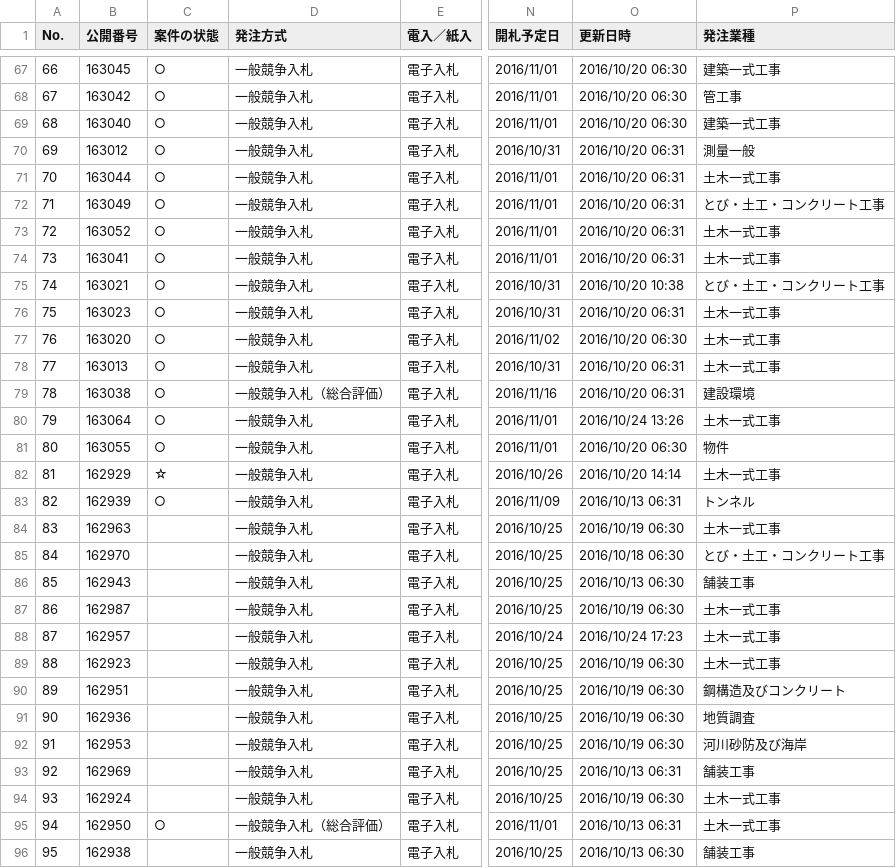
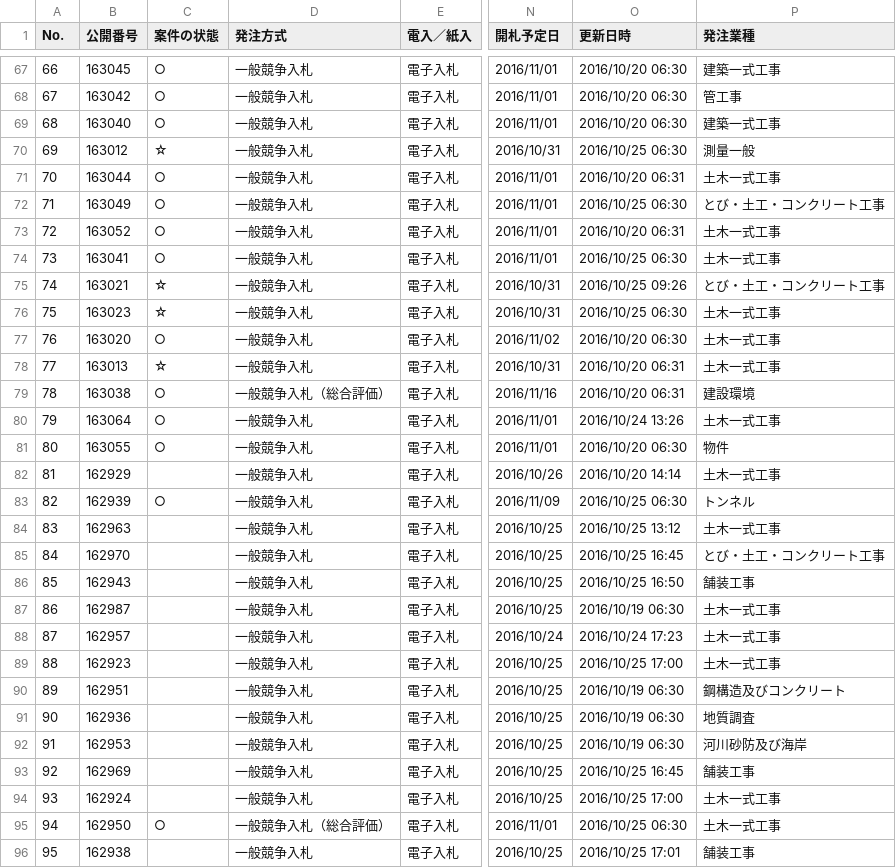
Before and after one commit to wakayama-pref-org/bid_information_system, a CSV file: CSV/bid_information_system.csv, drawn as a sheet; only a part is shown, gaps mark what is left out; the diff covers the shown part only; the diff names each change by its address in the sheet, - before the commit and + after, or states it on an @@ line.

```diff
--- a/CSV/bid_information_system.csv
+++ b/CSV/bid_information_system.csv
-C70 (案件の状態): ○
+C70 (案件の状態): ☆
-O70 (更新日時): 2016/10/20 06:31
+O70 (更新日時): 2016/10/25 06:30
-O72 (更新日時): 2016/10/20 06:31
+O72 (更新日時): 2016/10/25 06:30
-O74 (更新日時): 2016/10/20 06:31
+O74 (更新日時): 2016/10/25 06:30
-C75:C76 (案件の状態): ○
+C75:C76 (案件の状態): ☆
-O75 (更新日時): 2016/10/20 10:38
+O75 (更新日時): 2016/10/25 09:26
-O76 (更新日時): 2016/10/20 06:31
+O76 (更新日時): 2016/10/25 06:30
-C78 (案件の状態): ○
+C78 (案件の状態): ☆
-C82 (案件の状態): ☆
+C82 (案件の状態): (empty)
-O83 (更新日時): 2016/10/13 06:31
+O83 (更新日時): 2016/10/25 06:30
-O84 (更新日時): 2016/10/19 06:30
+O84 (更新日時): 2016/10/25 13:12
-O85 (更新日時): 2016/10/18 06:30
+O85 (更新日時): 2016/10/25 16:45
-O86 (更新日時): 2016/10/13 06:30
+O86 (更新日時): 2016/10/25 16:50
-O89 (更新日時): 2016/10/19 06:30
+O89 (更新日時): 2016/10/25 17:00
-O93 (更新日時): 2016/10/13 06:31
+O93 (更新日時): 2016/10/25 16:45
-O94 (更新日時): 2016/10/19 06:30
+O94 (更新日時): 2016/10/25 17:00
-O95 (更新日時): 2016/10/13 06:31
+O95 (更新日時): 2016/10/25 06:30
-O96 (更新日時): 2016/10/13 06:30
+O96 (更新日時): 2016/10/25 17:01
```
Also changed, not shown: 55 edited cells elsewhere in this file, 1 other file.
